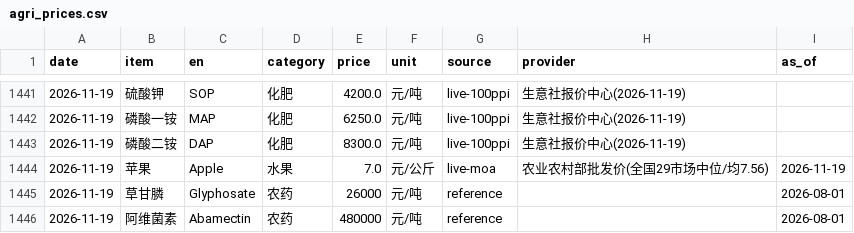
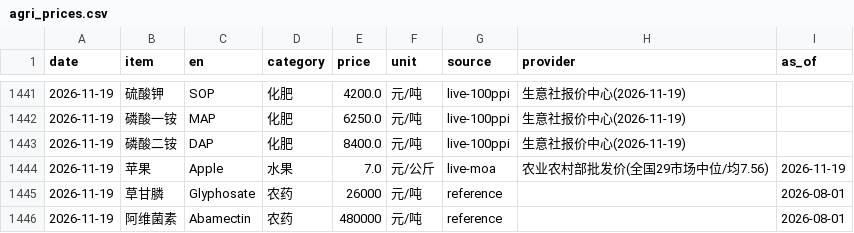
Before and after one commit to fenggg1988/agri-price-tracker, a CSV file: data/agri_prices.csv, drawn as a sheet; only a part is shown, gaps mark what is left out.

```diff
--- a/data/agri_prices.csv
+++ b/data/agri_prices.csv
@@ -1442,3 +1442,3 @@
 2026-11-19,磷酸一铵,MAP,化肥,6250.0,元/吨,live-100ppi,生意社报价中心(2026-11-19),
-2026-11-19,磷酸二铵,DAP,化肥,8300.0,元/吨,live-100ppi,生意社报价中心(2026-11-19),
+2026-11-19,磷酸二铵,DAP,化肥,8400.0,元/吨,live-100ppi,生意社报价中心(2026-11-19),
 2026-11-19,苹果,Apple,水果,7.0,元/公斤,live-moa,农业农村部批发价(全国29市场中位/均7.56),2026-11-19
```
Also changed, not shown: 4 other files.
